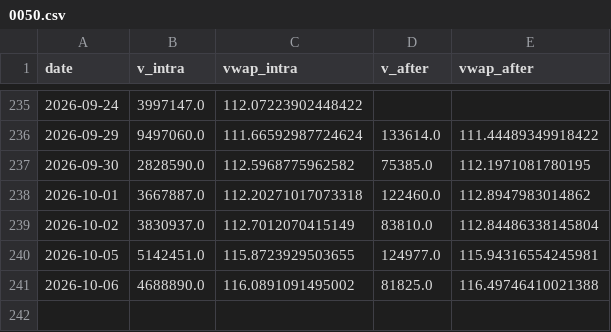
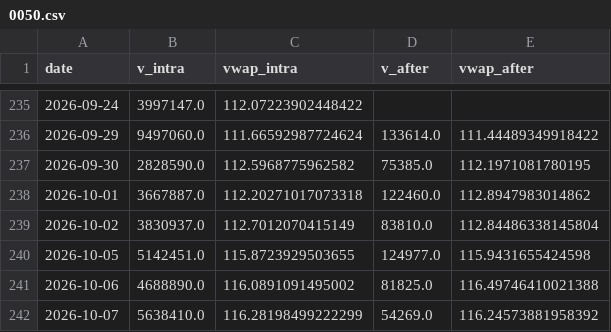
Before and after one commit to ewq4303-debug/retail_sentiment_chips, a CSV file: cache/oddlot/0050.csv, drawn as a sheet; only a part is shown, gaps mark what is left out.

```diff
--- a/cache/oddlot/0050.csv
+++ b/cache/oddlot/0050.csv
@@ -239,3 +239,4 @@ date,v_intra,vwap_intra,v_after,vwap_after
 2026-10-02,3830937.0,112.7012070415149,83810.0,112.84486338145804
-2026-10-05,5142451.0,115.8723929503655,124977.0,115.94316554245981
+2026-10-05,5142451.0,115.8723929503655,124977.0,115.9431655424598
 2026-10-06,4688890.0,116.0891091495002,81825.0,116.49746410021388
+2026-10-07,5638410.0,116.28198499222299,54269.0,116.24573881958392
```
Also changed, not shown: cache/oddlot/2317.csv, cache/oddlot/2330.csv, 15 other files.
